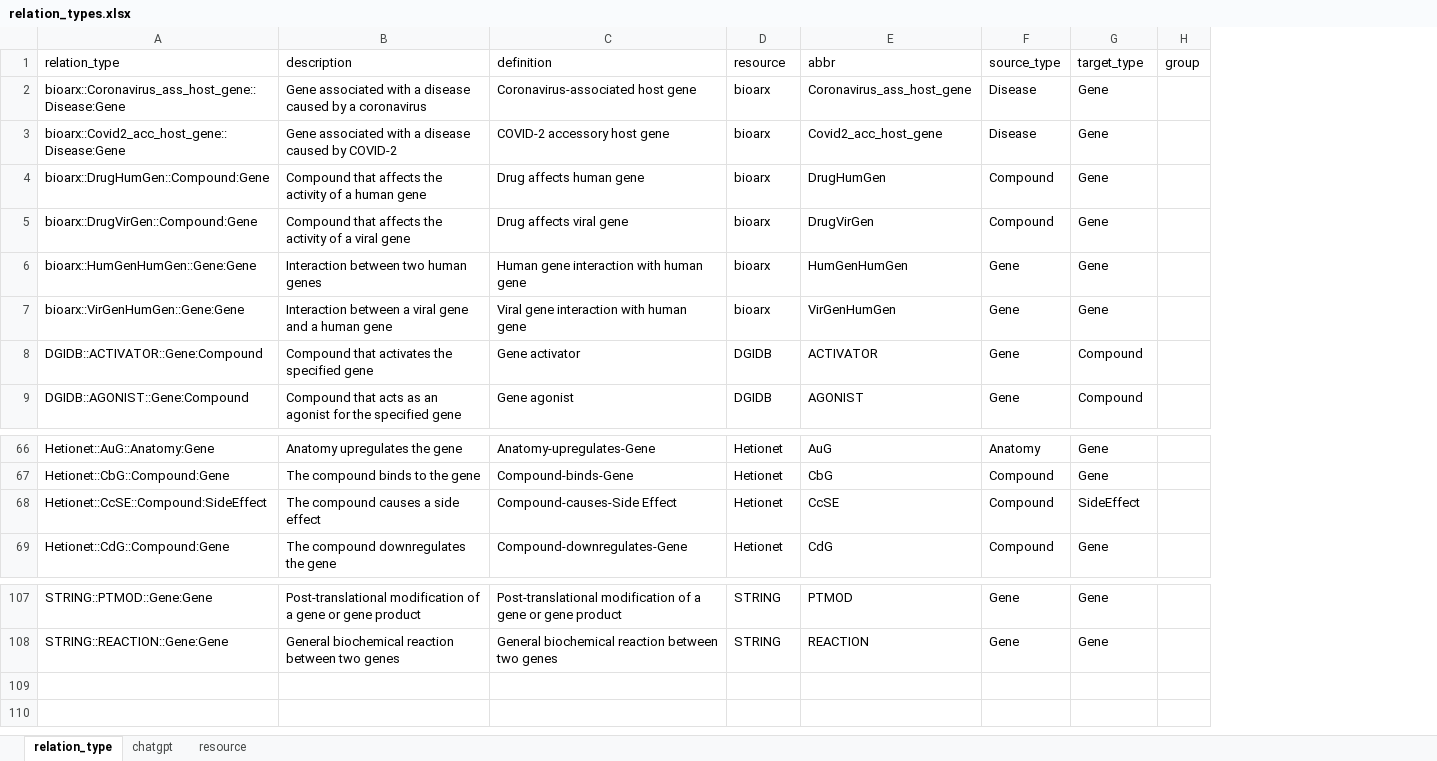
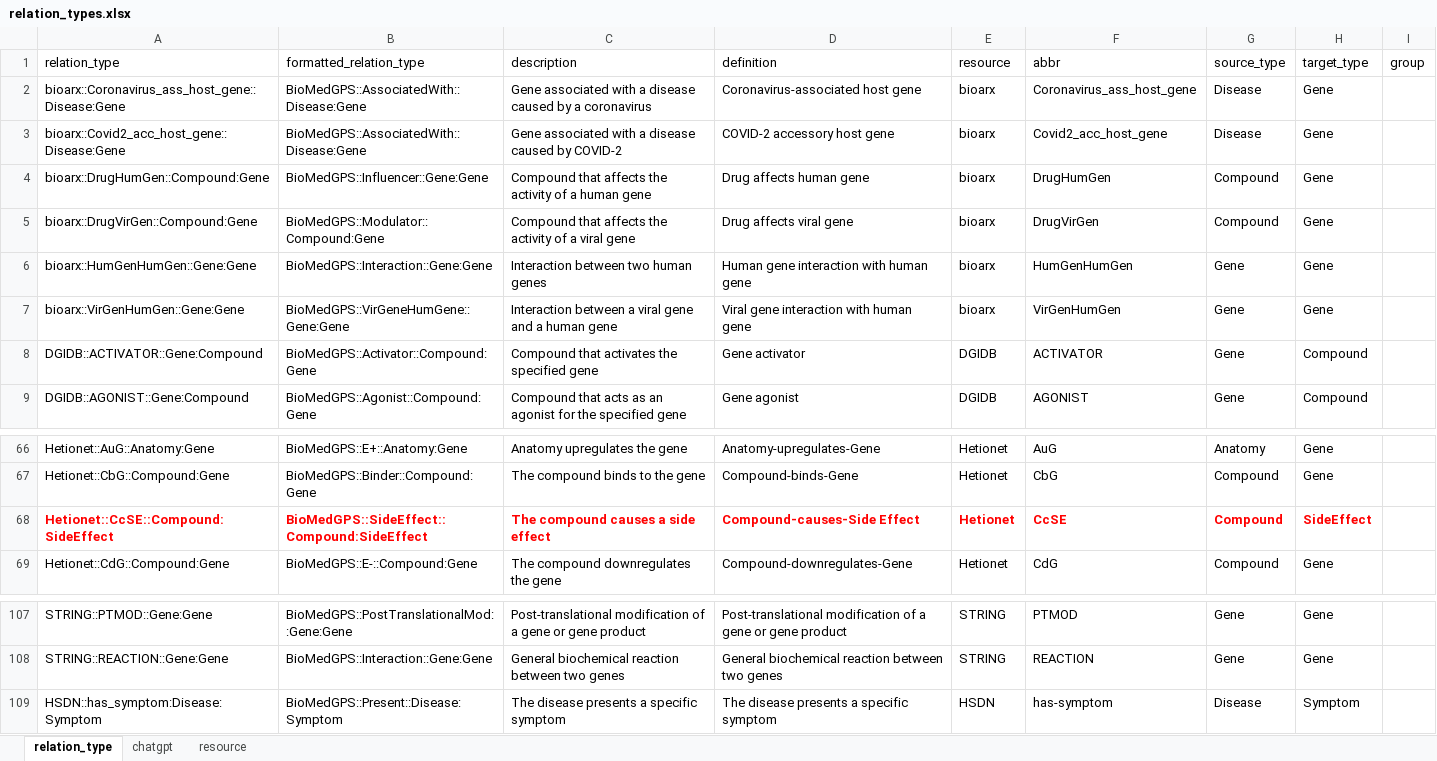
Before and after one commit to open-prophetdb/biomedgps-data, an Excel workbook: embeddings/relation_types.xlsx, sheet relation_type, drawn as a sheet; only a part is shown, gaps mark what is left out; values as stored, in another font and other column widths than the file's, no borders; addresses are those after the commit; the diff names each change by its address in the sheet, - before the commit and + after, or states it on an @@ line.

Commit message:
To treat side effect as a relation type.

```diff
--- a/embeddings/relation_types.xlsx (sheet relation_type)
+++ b/embeddings/relation_types.xlsx (sheet relation_type)
+column B (formatted_relation_type), rows 2-9: BioMedGPS::AssociatedWith::Disease:Gene | BioMedGPS::AssociatedWith::Disease:Gene | BioMedGPS::Influencer::Gene:Gene | BioMedGPS::Modulator::Compound:Gene | BioMedGPS::Interaction::Gene:Gene | BioMedGPS::VirGeneHumGene::Gene:Gene | BioMedGPS::Activator::Compound:Gene | BioMedGPS::Agonist::Compound:Gene; rows 66-69: BioMedGPS::E+::Anatomy:Gene | BioMedGPS::Binder::Compound:Gene | BioMedGPS::SideEffect::Compound:SideEffect | BioMedGPS::E-::Compound:Gene; rows 107-108: BioMedGPS::PostTranslationalMod::Gene:Gene | BioMedGPS::Interaction::Gene:Gene
@@ A68 bold: off → on, text colour: black → #FF0000 @@
@@ C68:H68 bold: off → on, text colour: black → #FF0000 @@
+row 109: HSDN::has_symptom:Disease:Symptom | BioMedGPS::Present::Disease:Symptom | The disease presents a specific symptom | The disease presents a specific symptom | HSDN | has-symptom | Disease | Symptom
```
Also changed, not shown: sheet chatgpt, 6 other files.
